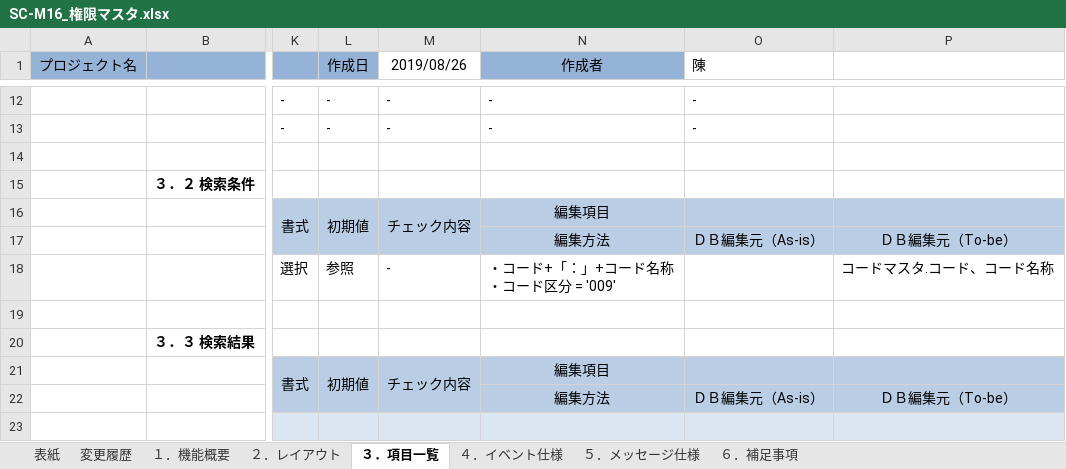
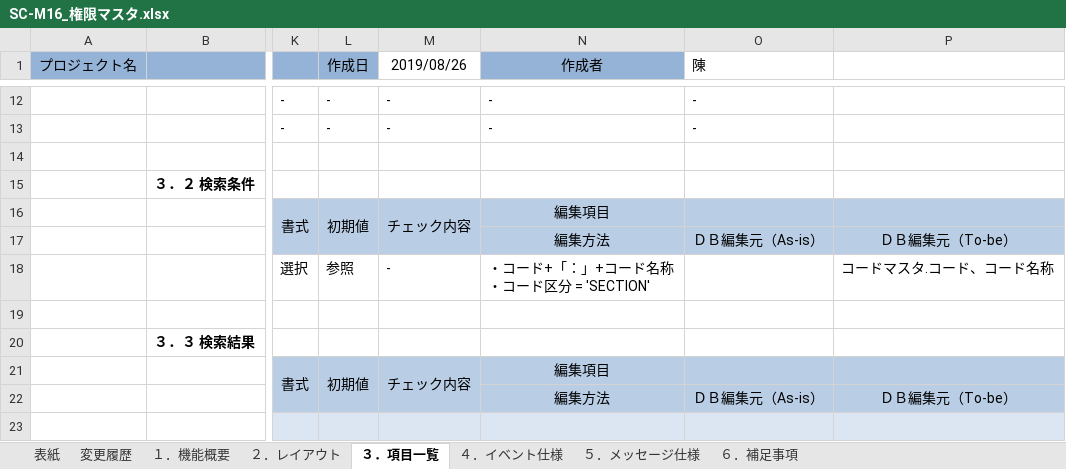
Before and after one commit to LeviDlflu/backdoor, an Excel workbook: 01_基本設計書/20200220リリース/SC-M16_権限マスタ.xlsx, sheet ３．項目一覧, drawn as a sheet; only a part is shown, gaps mark what is left out; values as stored, in another font and other column widths than the file's, no borders; ↵ is a line break in a cell; the diff names each change by its address in the sheet, - before the commit and + after, or states it on an @@ line.

Commit message:
コードマスタの対応

```diff
--- a/01_基本設計書/20200220リリース/SC-M16_権限マスタ.xlsx (sheet ３．項目一覧)
+++ b/01_基本設計書/20200220リリース/SC-M16_権限マスタ.xlsx (sheet ３．項目一覧)
-N18 (作成者): ・コード+「：」+コード名称 ↵ ・コード区分 = '009'
+N18 (作成者): ・コード+「：」+コード名称 ↵ ・コード区分 = 'SECTION'
```
